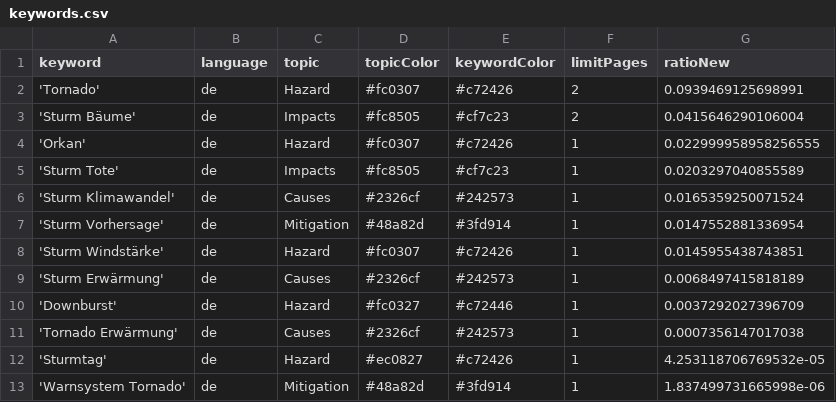
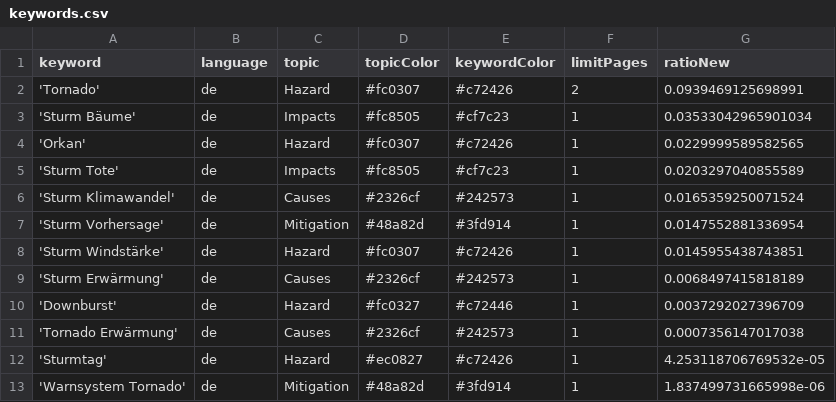
Before and after one commit to MarcoL95-News25/StormIsComing, a CSV file: keywords.csv, drawn as a sheet.

Commit message:
Commit from GitHub Actions (harvest:0.0)

```diff
--- a/keywords.csv
+++ b/keywords.csv
@@ -2,4 +2,4 @@ keyword,language,topic,topicColor,keywordColor,limitPages,ratioNew
 'Tornado',de,Hazard,#fc0307,#c72426,2,0.0939469125698991
-'Sturm Bäume',de,Impacts,#fc8505,#cf7c23,2,0.0415646290106004
-'Orkan',de,Hazard,#fc0307,#c72426,1,0.022999958958256555
+'Sturm Bäume',de,Impacts,#fc8505,#cf7c23,1,0.03533042965901034
+'Orkan',de,Hazard,#fc0307,#c72426,1,0.0229999589582565
 'Sturm Tote',de,Impacts,#fc8505,#cf7c23,1,0.0203297040855589
```
